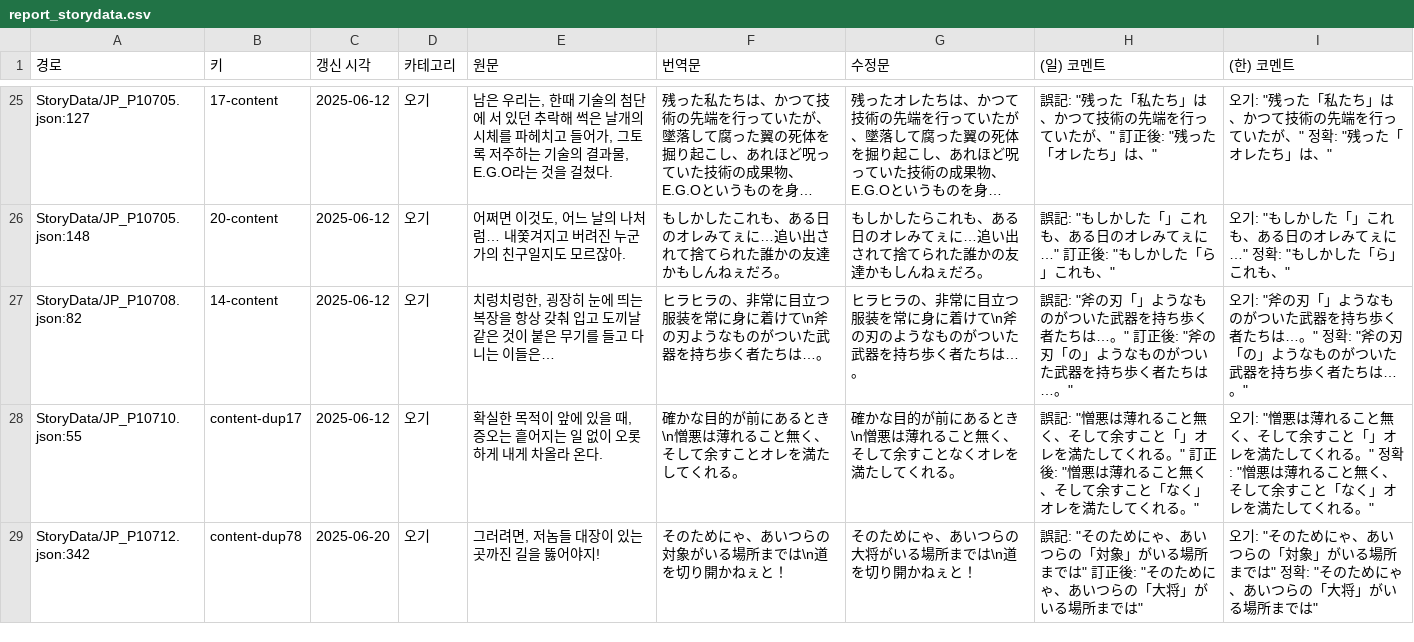
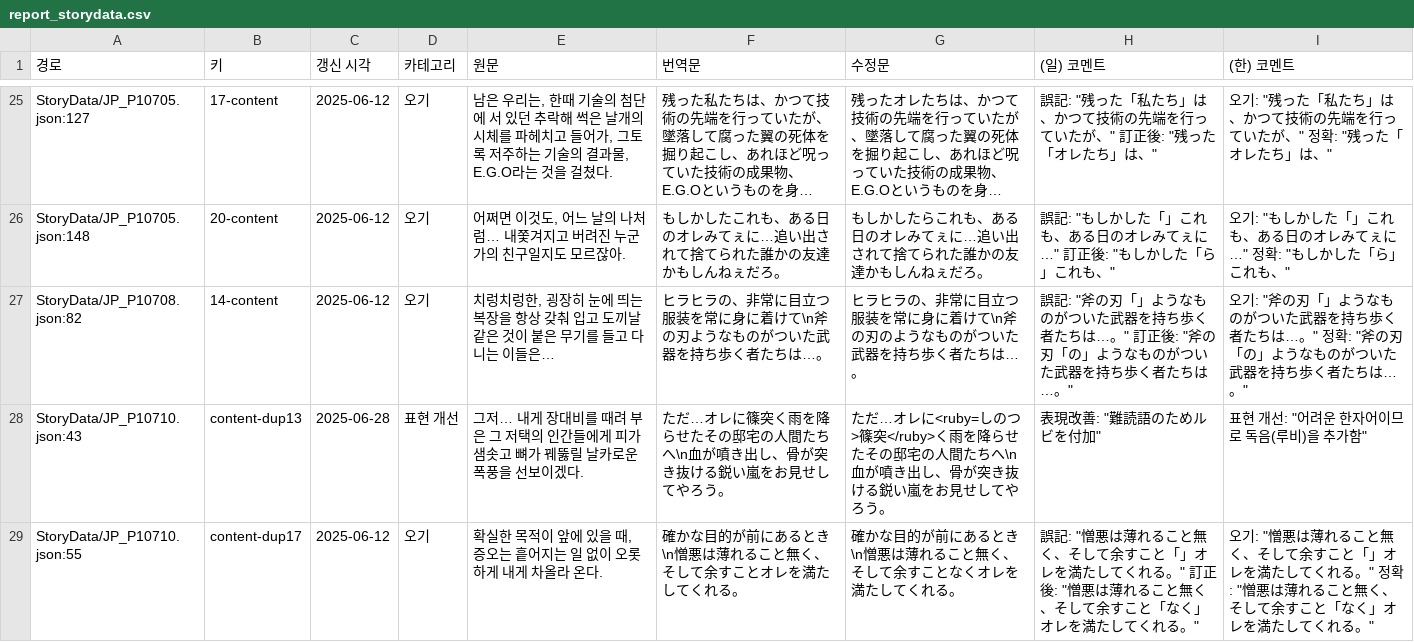
Before and after one commit to LCB-Unofficial-JP-Revise/LCB-Unofficial-JP-Revise, a CSV file: report_storydata.csv, drawn as a sheet; only a part is shown, gaps mark what is left out; the shorter side is filled out with more unchanged rows; long unchanged cells end in …; the diff covers the shown part only; the diff names each change by its address in the sheet, - before the commit and + after, or states it on an @@ line.

```diff
--- a/report_storydata.csv
+++ b/report_storydata.csv
+row 28: StoryData/JP_P10710.json:43 | content-dup13 | 2025-06-28 | 표현 개선 | 그저… 내게 장대비를 때려 부은 그 저택의 인간들에게 피가 샘솟고 뼈가 꿰뚫릴 날카로운 폭풍을 선보이겠다. | ただ…オレに篠突く雨を降らせたその邸宅の人間たちへ\n血が噴き出し、骨が突き抜ける鋭い嵐をお見せしてやろう。 | ただ…オレに<ruby=しのつ>篠突</ruby>く雨を降らせたその邸宅の人間たちへ\n血が噴き出し、骨が突き抜ける鋭い嵐をお見せしてやろう。 | 表現改善: "難読語のためルビを付加" | 표현 개선: "어려운 한자어이므로 독음(루비)을 추가함"
```
Also changed, not shown: 4 added rows elsewhere in this file, 13 other files.
